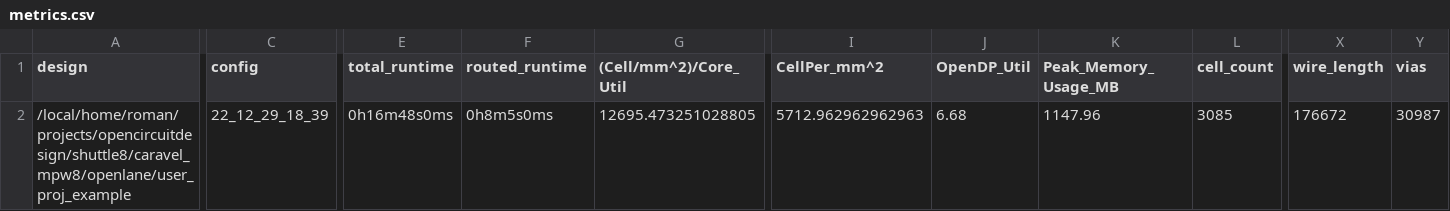
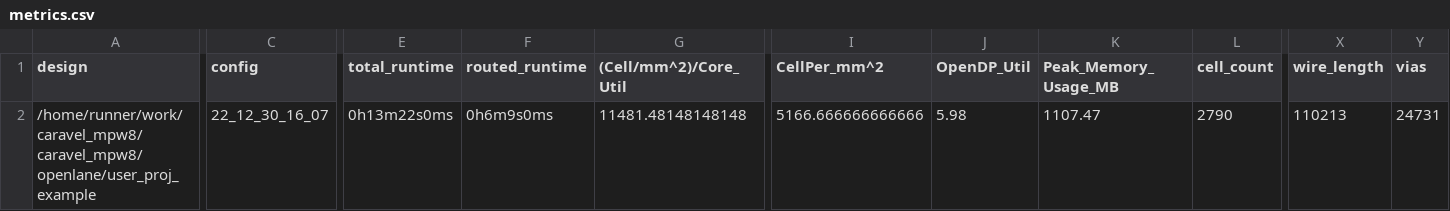
Before and after one commit to roman3017/caravel_mpw8, a CSV file: signoff/user_proj_example/metrics.csv, drawn as a sheet; only a part is shown, gaps mark what is left out; the diff covers the shown part only; the diff names each change by its address in the sheet, - before the commit and + after, or states it on an @@ line.

```diff
--- a/signoff/user_proj_example/metrics.csv
+++ b/signoff/user_proj_example/metrics.csv
-A2 (design): /local/home/roman/projects/opencircuitdesign/shuttle8/caravel_mpw8/openlane/user_proj_example
+A2 (design): /home/runner/work/caravel_mpw8/caravel_mpw8/openlane/user_proj_example
-C2 (config): 22_12_29_18_39
+C2 (config): 22_12_30_16_07
-E2 (total_runtime): 0h16m48s0ms
+E2 (total_runtime): 0h13m22s0ms
-F2 (routed_runtime): 0h8m5s0ms
+F2 (routed_runtime): 0h6m9s0ms
-G2 ((Cell/mm^2)/Core_Util): 12695.473251028805
+G2 ((Cell/mm^2)/Core_Util): 11481.48148148148
-I2 (CellPer_mm^2): 5712.962962962963
+I2 (CellPer_mm^2): 5166.666666666666
-J2 (OpenDP_Util): 6.68
+J2 (OpenDP_Util): 5.98
-K2 (Peak_Memory_Usage_MB): 1147.96
+K2 (Peak_Memory_Usage_MB): 1107.47
-L2 (cell_count): 3085
+L2 (cell_count): 2790
-X2 (wire_length): 176672
+X2 (wire_length): 110213
-Y2 (vias): 30987
+Y2 (vias): 24731
```
Also changed, not shown: 22 edited cells elsewhere in this file, signoff/user_project_wrapper/metrics.csv, 14 other files.
